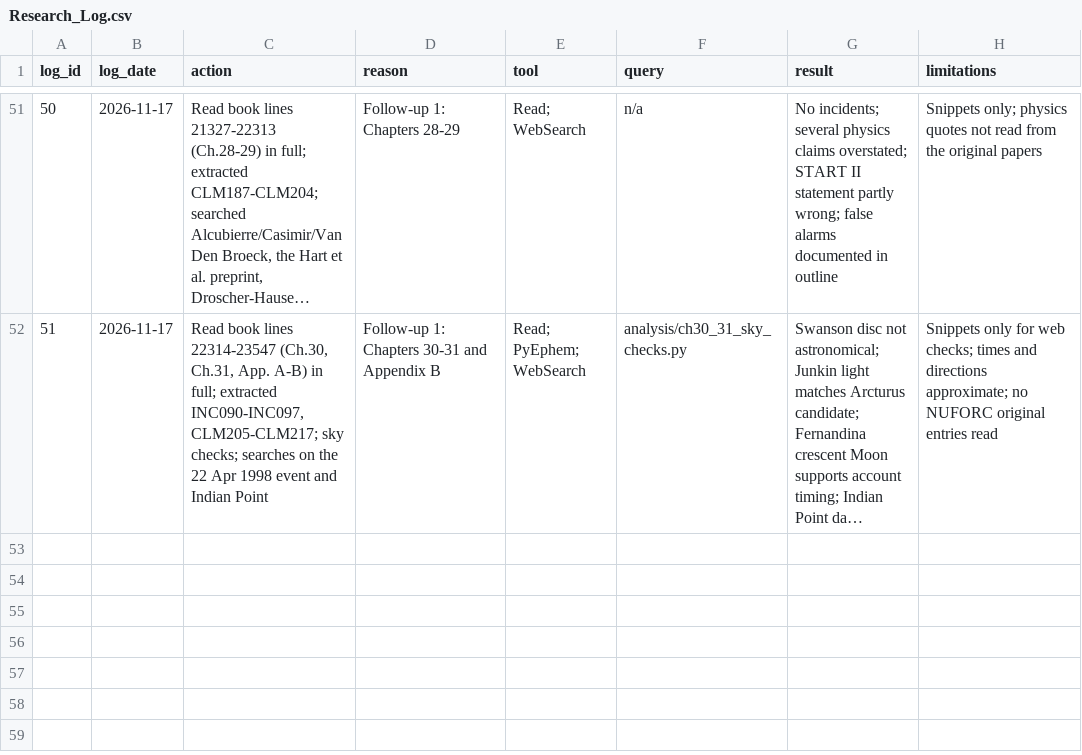
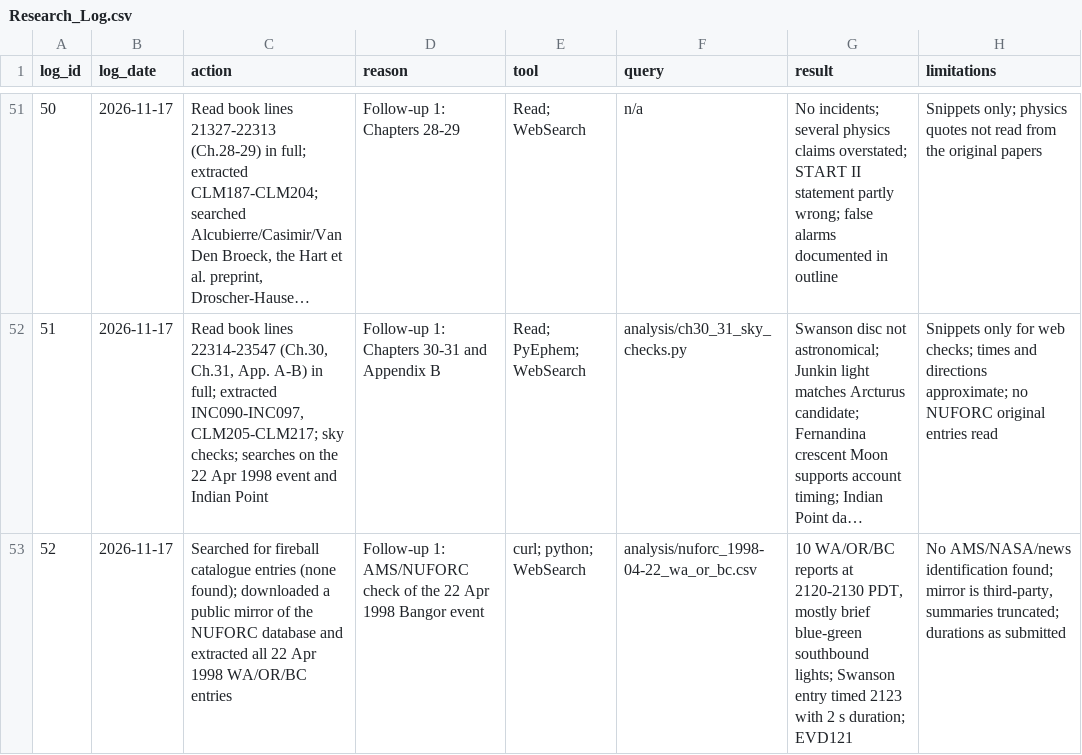
Before and after one commit to l0ophole/book-research, a CSV file: research/database/csv/Research_Log.csv, drawn as a sheet; only a part is shown, gaps mark what is left out; long unchanged cells end in …; the diff names each change by its address in the sheet, - before the commit and + after, or states it on an @@ line.

```diff
--- a/research/database/csv/Research_Log.csv
+++ b/research/database/csv/Research_Log.csv
+row 53: 52 | 2026-11-17 | Searched for fireball catalogue entries (none found); downloaded a public mirror of the NUFORC database and extracted all 22 Apr 1998 WA/OR/BC entries | Follow-up 1: AMS/NUFORC check of the 22 Apr 1998 Bangor event | curl; python; WebSearch | analysis/nuforc_1998-04-22_wa_or_bc.csv | 10 WA/OR/BC reports at 2120-2130 PDT, mostly brief blue-green southbound lights; Swanson entry timed 2123 with 2 s duration; EVD121 | No AMS/NASA/news identification found; mirror is third-party, summaries truncated; durations as submitted
```
Also changed, not shown: research/database/csv/Claims.csv, research/database/csv/Evidence_Records.csv, 23 other files.
